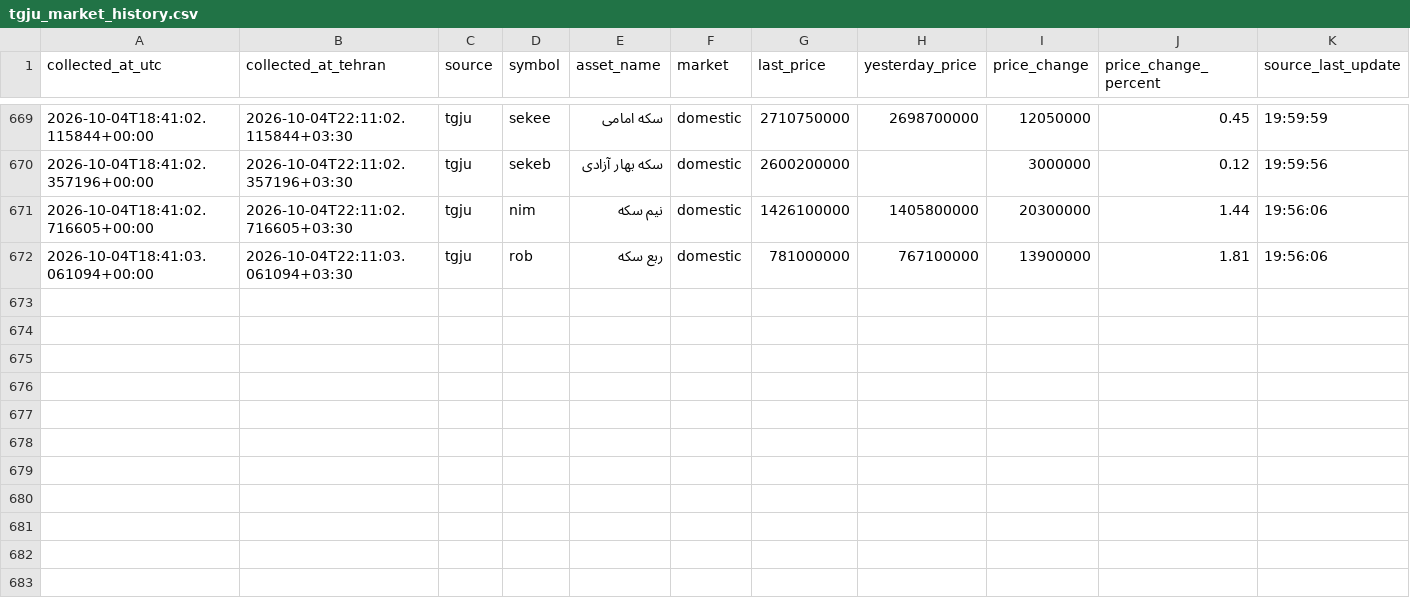
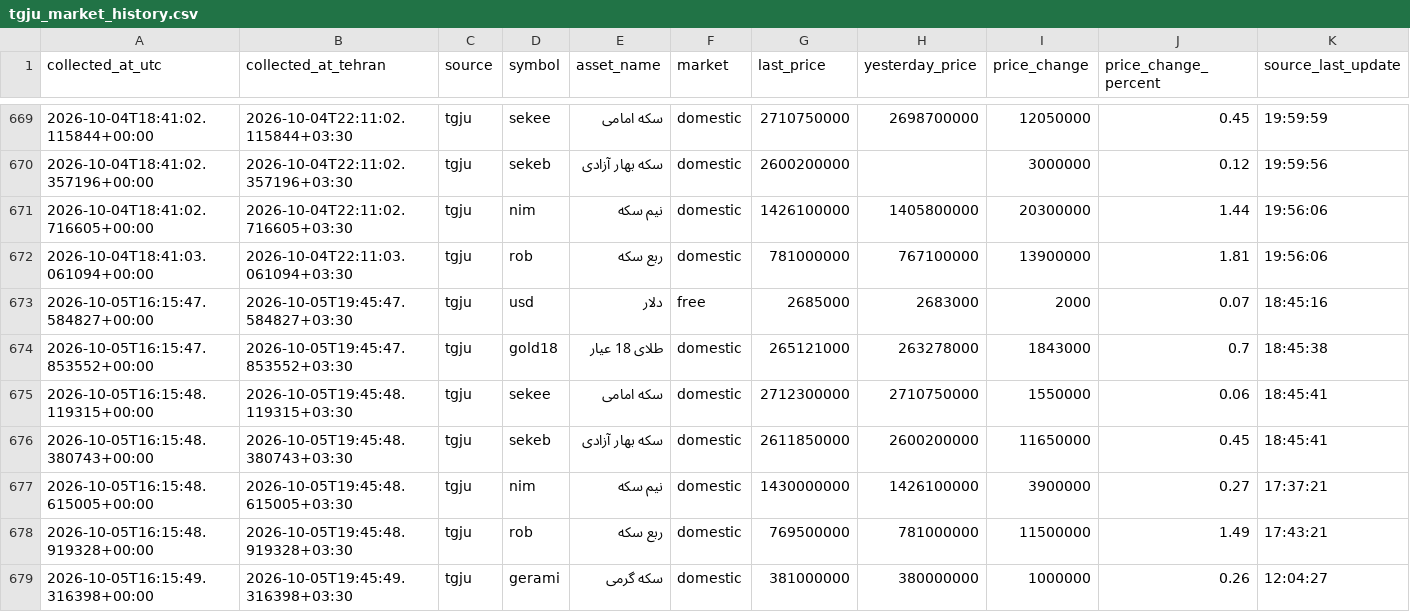
Before and after one commit to mahdi-price-monitor/price-monitor, a CSV file: data/tgju_market_history.csv, drawn as a sheet; only a part is shown, gaps mark what is left out; rows hold the shown columns only; the diff names each change by its address in the sheet, - before the commit and + after, or states it on an @@ line.

```diff
--- a/data/tgju_market_history.csv
+++ b/data/tgju_market_history.csv
+row 673: 2026-10-05T16:15:47.584827+00:00 | 2026-10-05T19:45:47.584827+03:30 | tgju | usd | دلار | free | 2685000 | 2683000 | 2000 | 0.07 | 18:45:16
+row 674: 2026-10-05T16:15:47.853552+00:00 | 2026-10-05T19:45:47.853552+03:30 | tgju | gold18 | طلای 18 عیار | domestic | 265121000 | 263278000 | 1843000 | 0.7 | 18:45:38
+row 675: 2026-10-05T16:15:48.119315+00:00 | 2026-10-05T19:45:48.119315+03:30 | tgju | sekee | سکه امامی | domestic | 2712300000 | 2710750000 | 1550000 | 0.06 | 18:45:41
+row 676: 2026-10-05T16:15:48.380743+00:00 | 2026-10-05T19:45:48.380743+03:30 | tgju | sekeb | سکه بهار آزادی | domestic | 2611850000 | 2600200000 | 11650000 | 0.45 | 18:45:41
+row 677: 2026-10-05T16:15:48.615005+00:00 | 2026-10-05T19:45:48.615005+03:30 | tgju | nim | نیم سکه | domestic | 1430000000 | 1426100000 | 3900000 | 0.27 | 17:37:21
+row 678: 2026-10-05T16:15:48.919328+00:00 | 2026-10-05T19:45:48.919328+03:30 | tgju | rob | ربع سکه | domestic | 769500000 | 781000000 | 11500000 | 1.49 | 17:43:21
+row 679: 2026-10-05T16:15:49.316398+00:00 | 2026-10-05T19:45:49.316398+03:30 | tgju | gerami | سکه گرمی | domestic | 381000000 | 380000000 | 1000000 | 0.26 | 12:04:27
```
Also changed, not shown: data/tgju_dashboard.csv, data/tgju_market_latest.csv, 1 other file.
